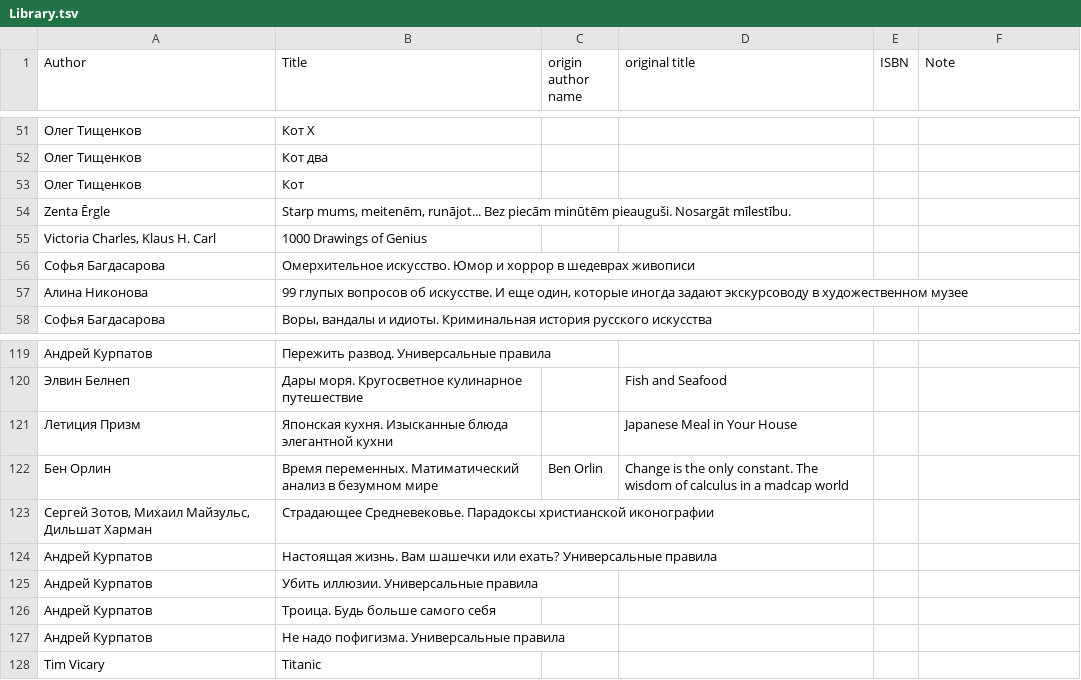
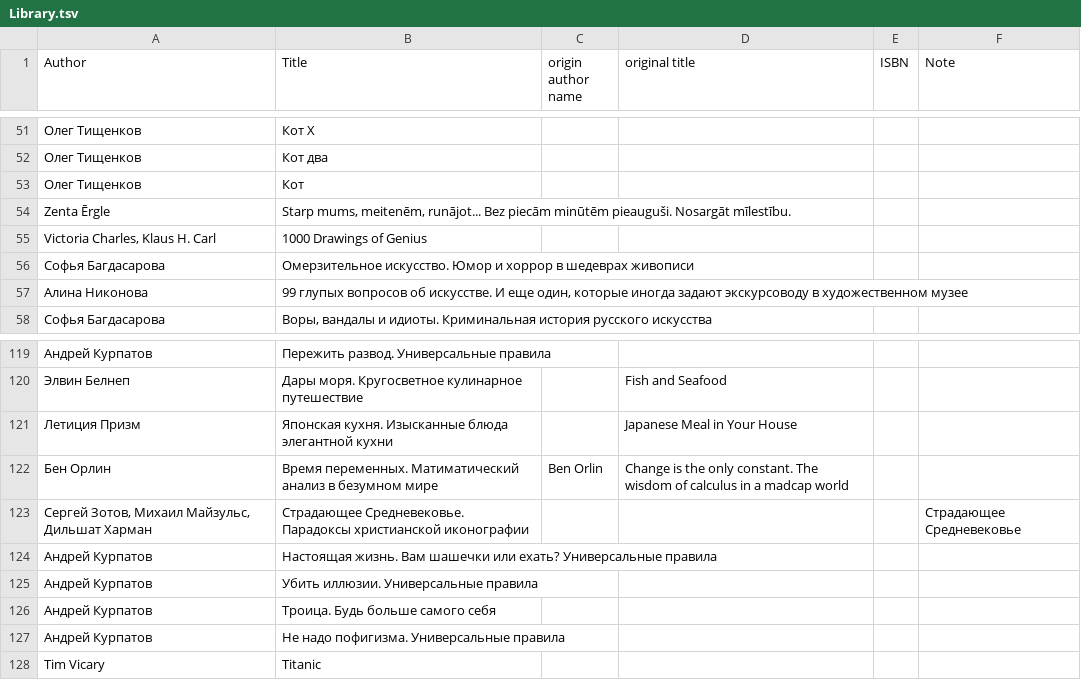
Before and after one commit to KarinaCher/collection, a TSV file: src/main/resources/Library.tsv, drawn as a sheet; only a part is shown, gaps mark what is left out; the diff covers the shown part only; the diff names each change by its address in the sheet, - before the commit and + after, or states it on an @@ line.

```diff
--- a/src/main/resources/Library.tsv
+++ b/src/main/resources/Library.tsv
-B56 (Title): Омерхительное искусство. Юмор…
+B56 (Title): Омерзительное искусство. Юмор…
-F123 (Note): (empty)
+F123 (Note): Страдающее Средневековье
```
Also changed, not shown: 9 added rows and 10 edited cells elsewhere in this file.
